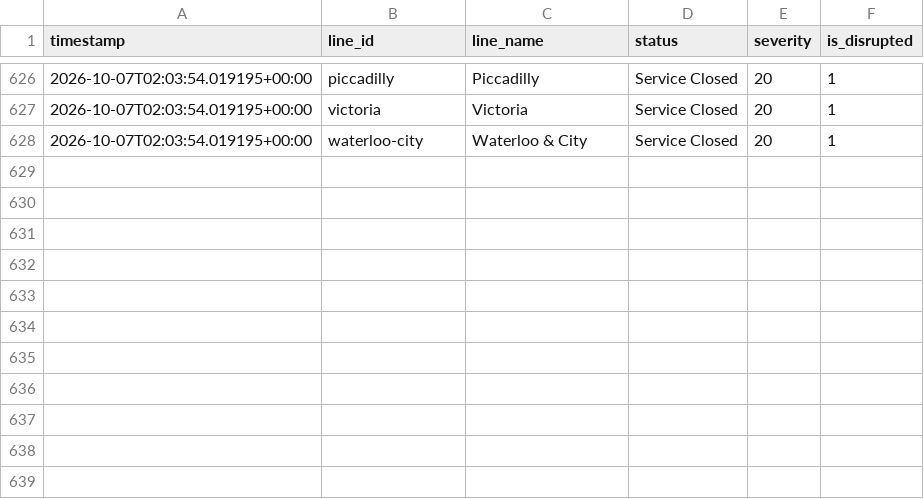
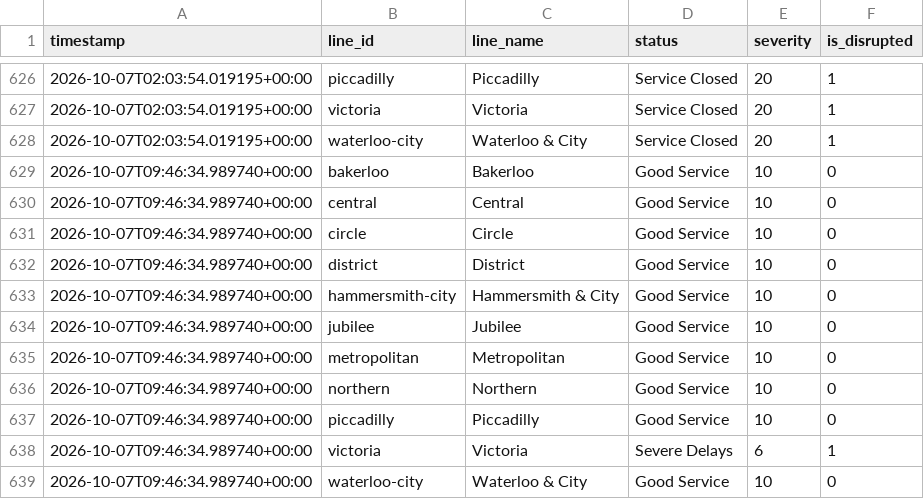
Before and after one commit to MFaisal077/TFL-Analaysis-Project, a CSV file: data/tfl_status_history.csv, drawn as a sheet; only a part is shown, gaps mark what is left out.

```diff
--- a/data/tfl_status_history.csv
+++ b/data/tfl_status_history.csv
@@ -628 +628,12 @@ timestamp,line_id,line_name,status,severity,is_disrupted
 2026-10-07T02:03:54.019195+00:00,waterloo-city,Waterloo & City,Service Closed,20,1
+2026-10-07T09:46:34.989740+00:00,bakerloo,Bakerloo,Good Service,10,0
+2026-10-07T09:46:34.989740+00:00,central,Central,Good Service,10,0
+2026-10-07T09:46:34.989740+00:00,circle,Circle,Good Service,10,0
+2026-10-07T09:46:34.989740+00:00,district,District,Good Service,10,0
+2026-10-07T09:46:34.989740+00:00,hammersmith-city,Hammersmith & City,Good Service,10,0
+2026-10-07T09:46:34.989740+00:00,jubilee,Jubilee,Good Service,10,0
+2026-10-07T09:46:34.989740+00:00,metropolitan,Metropolitan,Good Service,10,0
+2026-10-07T09:46:34.989740+00:00,northern,Northern,Good Service,10,0
+2026-10-07T09:46:34.989740+00:00,piccadilly,Piccadilly,Good Service,10,0
+2026-10-07T09:46:34.989740+00:00,victoria,Victoria,Severe Delays,6,1
+2026-10-07T09:46:34.989740+00:00,waterloo-city,Waterloo & City,Good Service,10,0
```
Also changed, not shown: 1 other file.
